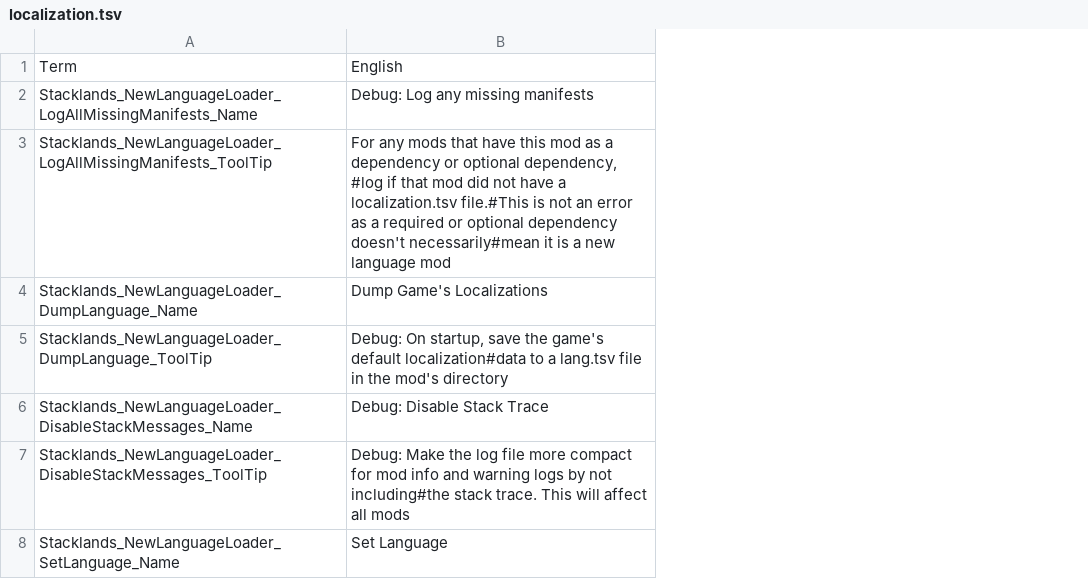
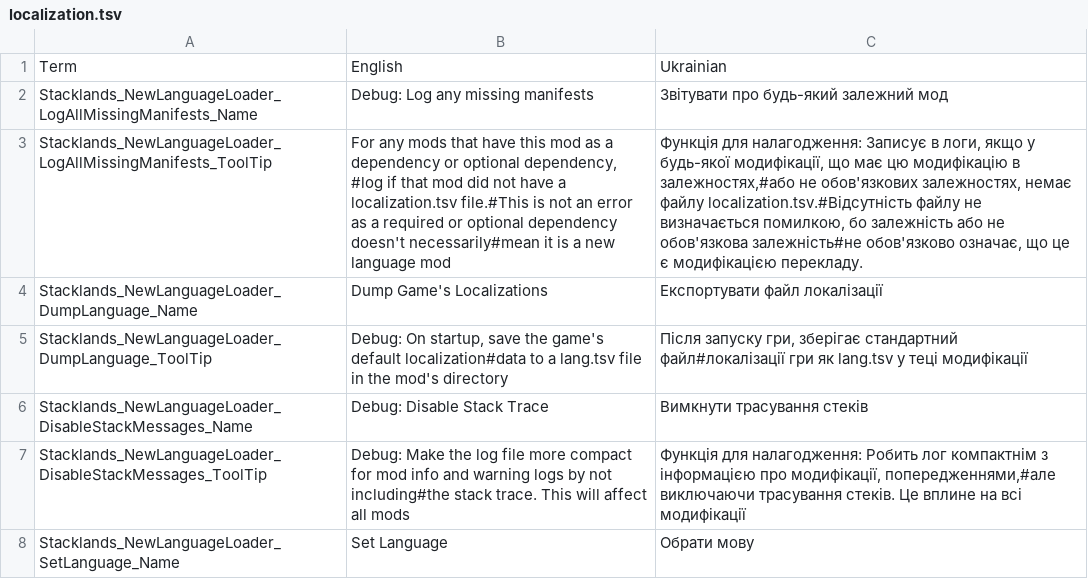
Before and after one commit to NBKRedSpy/Stacklands-NewLanguageLoader, a TSV file: src/localization.tsv, drawn as a sheet; the diff names each change by its address in the sheet, - before the commit and + after, or states it on an @@ line.

Commit message:
Added Damglador's Ukrainian translation

```diff
--- a/src/localization.tsv
+++ b/src/localization.tsv
+column C, rows 1-8: Ukrainian | Звітувати про будь-який залежний мод | Функція для налагодження: Записує в логи, якщо у будь-якої модифікації, що має цю модифікацію в залежностях,#або не обов'язкових залежностях, немає файлу localization.tsv.#Відсутність файлу не визначається помилкою, бо залежність або не обов'язкова залежність#не обов'язково означає, що це є модифікацією перекладу. | Експортувати файл локалізації | Після запуску гри, зберігає стандартний файл#локалізації гри як lang.tsv у теці модифікації | Вимкнути трасування стеків | Функція для налагодження: Робить лог компактнім з інформацією про модифікації, попередженнями,#але виключаючи трасування стеків. Це вплине на всі модифікації | Обрати мову
```
Also changed, not shown: 4 other files.
